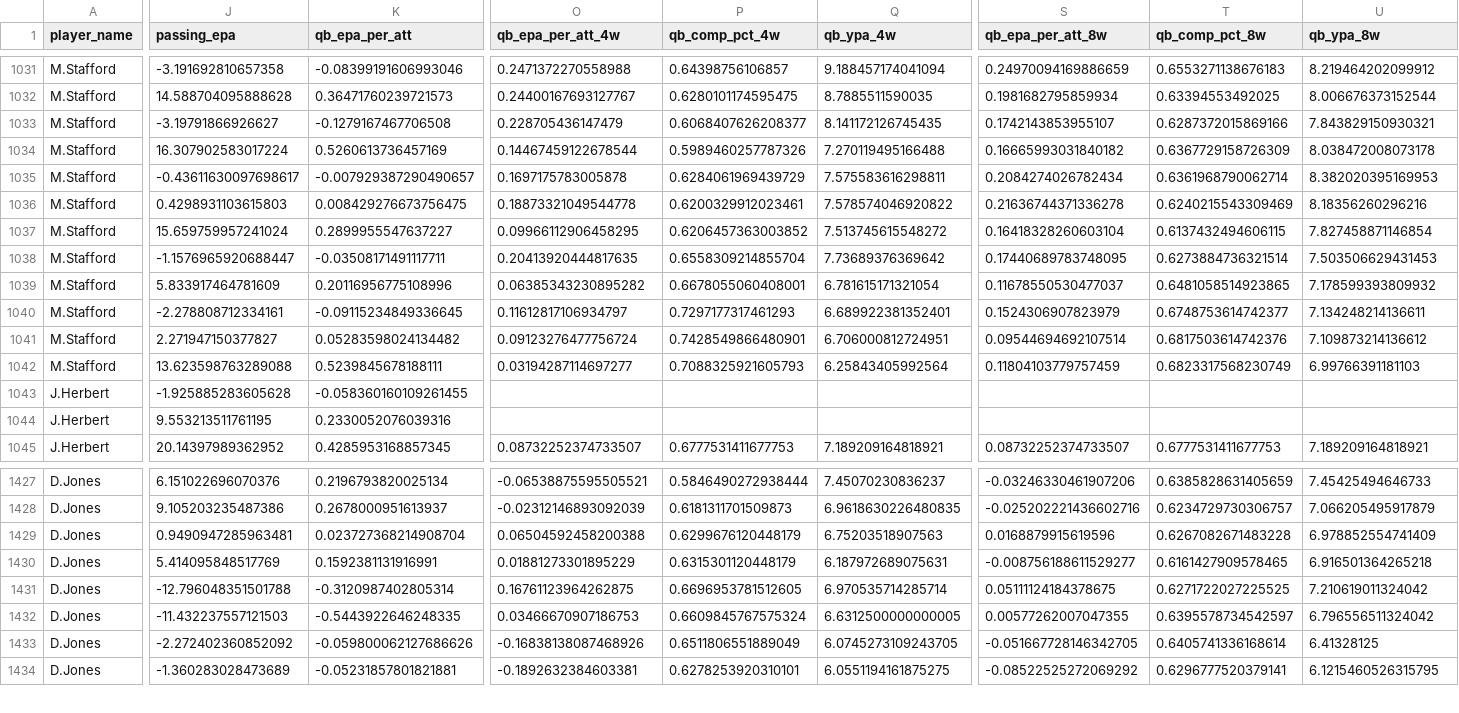
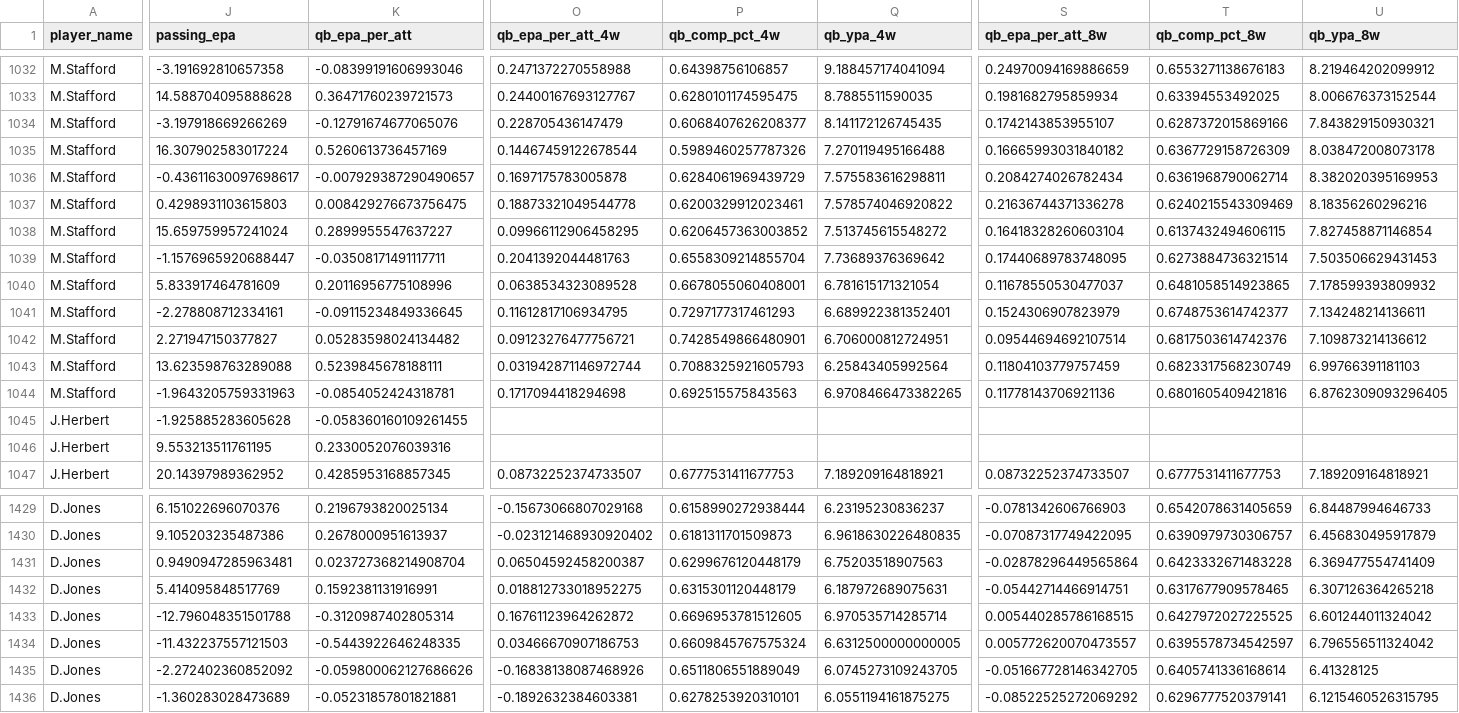
Before and after one commit to pdaly42/sports-edge, a CSV file: data/raw/nfl/qb_weekly_2023_2026.csv, drawn as a sheet; only a part is shown, gaps mark what is left out; addresses are those after the commit; rows hold the shown columns only; the diff covers the shown part only; the diff names each change by its address in the sheet, - before the commit and + after, or states it on an @@ line.

```diff
--- a/data/raw/nfl/qb_weekly_2023_2026.csv
+++ b/data/raw/nfl/qb_weekly_2023_2026.csv
-J1034 (passing_epa): -3.19791866926627
+J1034 (passing_epa): -3.197918669266269
-K1034 (qb_epa_per_att): -0.1279167467706508
+K1034 (qb_epa_per_att): -0.12791674677065076
-O1039 (qb_epa_per_att_4w): 0.20413920444817635
+O1039 (qb_epa_per_att_4w): 0.2041392044481763
-O1040 (qb_epa_per_att_4w): 0.06385343230895282
+O1040 (qb_epa_per_att_4w): 0.0638534323089528
-O1041 (qb_epa_per_att_4w): 0.11612817106934797
+O1041 (qb_epa_per_att_4w): 0.11612817106934795
-O1042 (qb_epa_per_att_4w): 0.09123276477756724
+O1042 (qb_epa_per_att_4w): 0.09123276477756721
-O1043 (qb_epa_per_att_4w): 0.03194287114697277
+O1043 (qb_epa_per_att_4w): 0.031942871146972744
+row 1044: M.Stafford | -1.9643205759331963 | -0.0854052424318781 | 0.1717094418294698 | 0.692515575843563 | 6.9708466473382265 | 0.11778143706921136 | 0.6801605409421816 | 6.8762309093296405
-O1429 (qb_epa_per_att_4w): -0.06538875595505521
+O1429 (qb_epa_per_att_4w): -0.15673066807029168
-P1429 (qb_comp_pct_4w): 0.5846490272938444
+P1429 (qb_comp_pct_4w): 0.6158990272938444
-Q1429 (qb_ypa_4w): 7.45070230836237
+Q1429 (qb_ypa_4w): 6.23195230836237
-S1429 (qb_epa_per_att_8w): -0.03246330461907206
+S1429 (qb_epa_per_att_8w): -0.0781342606766903
-T1429 (qb_comp_pct_8w): 0.6385828631405659
+T1429 (qb_comp_pct_8w): 0.6542078631405659
-U1429 (qb_ypa_8w): 7.45425494646733
+U1429 (qb_ypa_8w): 6.84487994646733
-O1430 (qb_epa_per_att_4w): -0.02312146893092039
+O1430 (qb_epa_per_att_4w): -0.023121468930920402
-S1430 (qb_epa_per_att_8w): -0.025202221436602716
+S1430 (qb_epa_per_att_8w): -0.07087317749422095
-T1430 (qb_comp_pct_8w): 0.6234729730306757
+T1430 (qb_comp_pct_8w): 0.6390979730306757
-U1430 (qb_ypa_8w): 7.066205495917879
+U1430 (qb_ypa_8w): 6.456830495917879
-O1431 (qb_epa_per_att_4w): 0.06504592458200388
+O1431 (qb_epa_per_att_4w): 0.06504592458200387
-S1431 (qb_epa_per_att_8w): 0.0168879915619596
+S1431 (qb_epa_per_att_8w): -0.02878296449565864
-T1431 (qb_comp_pct_8w): 0.6267082671483228
+T1431 (qb_comp_pct_8w): 0.6423332671483228
-U1431 (qb_ypa_8w): 6.978852554741409
+U1431 (qb_ypa_8w): 6.369477554741409
-O1432 (qb_epa_per_att_4w): 0.01881273301895229
+O1432 (qb_epa_per_att_4w): 0.018812733018952275
-S1432 (qb_epa_per_att_8w): -0.008756188611529277
+S1432 (qb_epa_per_att_8w): -0.05442714466914751
-T1432 (qb_comp_pct_8w): 0.6161427909578465
+T1432 (qb_comp_pct_8w): 0.6317677909578465
-U1432 (qb_ypa_8w): 6.916501364265218
+U1432 (qb_ypa_8w): 6.307126364265218
-O1433 (qb_epa_per_att_4w): 0.16761123964262875
+O1433 (qb_epa_per_att_4w): 0.16761123964262872
-S1433 (qb_epa_per_att_8w): 0.05111124184378675
+S1433 (qb_epa_per_att_8w): 0.005440285786168515
-T1433 (qb_comp_pct_8w): 0.6271722027225525
+T1433 (qb_comp_pct_8w): 0.6427972027225525
-U1433 (qb_ypa_8w): 7.210619011324042
+U1433 (qb_ypa_8w): 6.601244011324042
-S1434 (qb_epa_per_att_8w): 0.00577262007047355
+S1434 (qb_epa_per_att_8w): 0.005772620070473557
```
Also changed, not shown: 1 added row and 88 edited cells elsewhere in this file, data/raw/cfb/games_2026.csv, data/raw/cfb/ppa_games_2026.csv, 4 other files.
